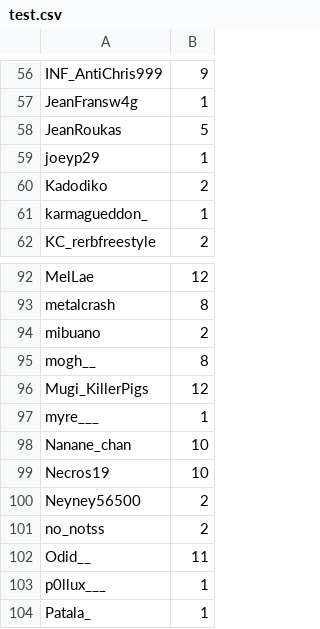
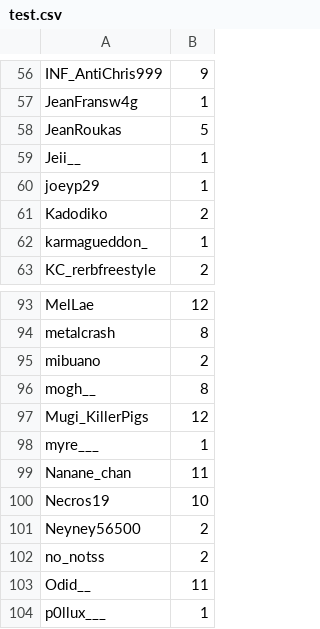
Before and after one commit to merciraph/Giveaway, a CSV file: data/test.csv, drawn as a sheet; only a part is shown, gaps mark what is left out; the shorter side is filled out with more unchanged rows.

Commit message:
Synchro 16/11/2026 - 20:40

```diff
--- a/data/test.csv
+++ b/data/test.csv
@@ -58,2 +58,3 @@ JeanFransw4g,1
 JeanRoukas,5
+Jeii__,1
 joeyp29,1
@@ -97,3 +98,3 @@ Mugi_KillerPigs,12
 myre___,1
-Nanane_chan,10
+Nanane_chan,11
 Necros19,10
```
